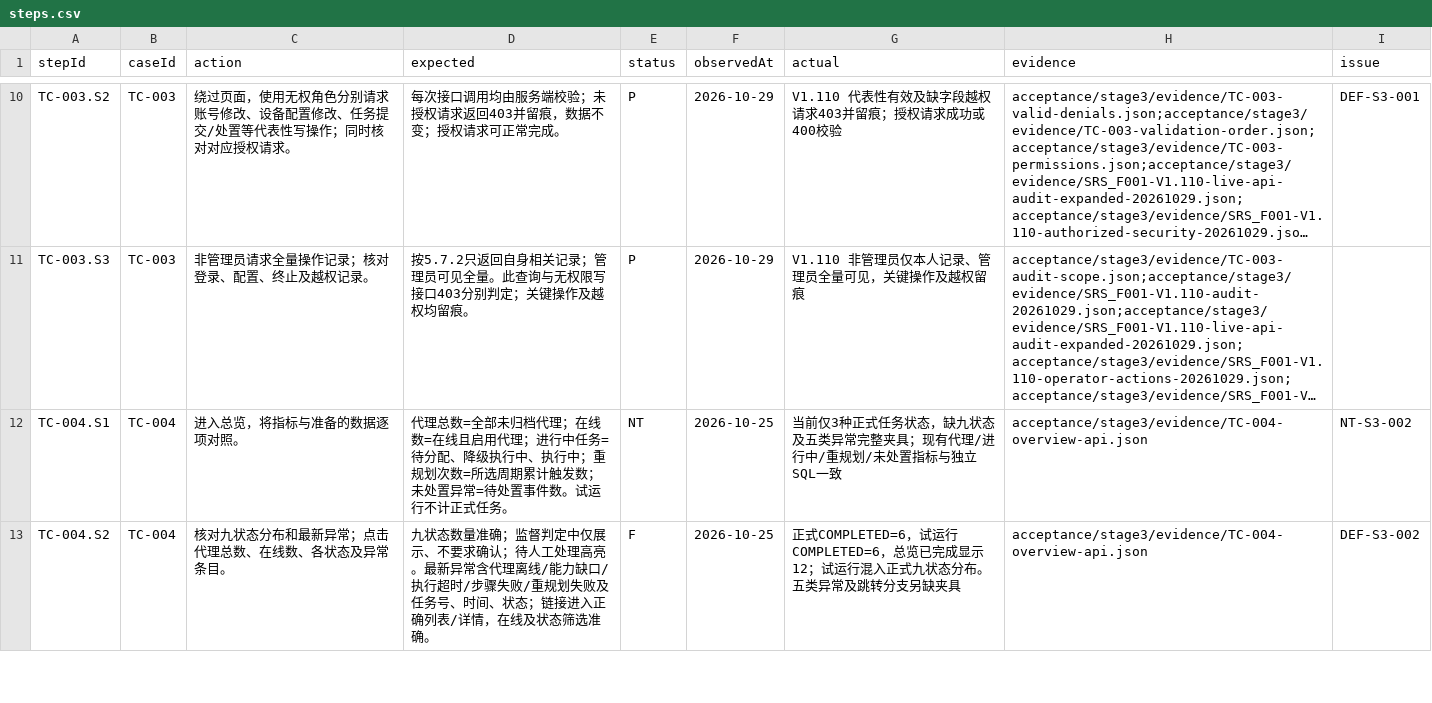
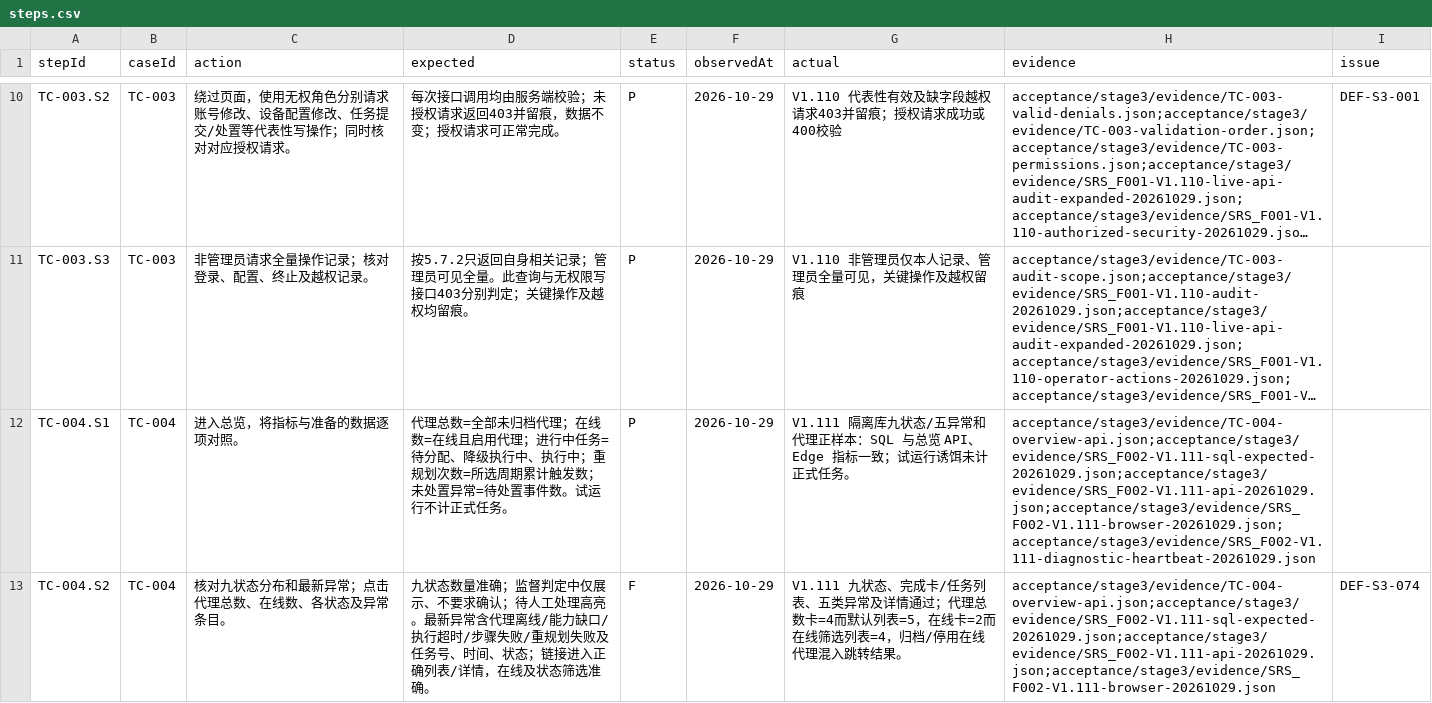
Before and after one commit to steedcy/TP-main, a CSV file: acceptance/stage3/steps.csv, drawn as a sheet; only a part is shown, gaps mark what is left out; long unchanged cells end in …; the diff covers the shown part only; the diff names each change by its address in the sheet, - before the commit and + after, or states it on an @@ line.

```diff
--- a/acceptance/stage3/steps.csv
+++ b/acceptance/stage3/steps.csv
-E12 (status): NT
+E12 (status): P
-F12:F13 (observedAt): 2026-10-25
+F12:F13 (observedAt): 2026-10-29
-G12 (actual): 当前仅3种正式任务状态，缺九状态及五类异常完整夹具；现有代理/进行中/重规划/未处置指标与独立SQL一致
+G12 (actual): V1.111 隔离库九状态/五异常和代理正样本：SQL 与总览 API、Edge 指标一致；试运行诱饵未计正式任务。
-H12 (evidence): acceptance/stage3/evidence/TC-004-overview-api.json
+H12 (evidence): acceptance/stage3/evidence/TC-004-overview-api.json;acceptance/stage3/evidence/SRS_F002-V1.111-sql-expected-20261029.json;acceptance/stage3/evidence/SRS_F002-V1.111-api-20261029.json;acceptance/stage3/evidence/SRS_F002-V1.111-browser-20261029.json;acceptance/stage3/evidence/SRS_F002-V1.111-diagnostic-heartbeat-20261029.json
-I12 (issue): NT-S3-002
+I12 (issue): (empty)
-G13 (actual): 正式COMPLETED=6，试运行COMPLETED=6，总览已完成显示12；试运行混入正式九状态分布。五类异常及跳转分支另缺夹具
+G13 (actual): V1.111 九状态、完成卡/任务列表、五类异常及详情通过；代理总数卡=4而默认列表=5，在线卡=2而在线筛选列表=4，归档/停用在线代理混入跳转结果。
-H13 (evidence): acceptance/stage3/evidence/TC-004-overview-api.json
+H13 (evidence): acceptance/stage3/evidence/TC-004-overview-api.json;acceptance/stage3/evidence/SRS_F002-V1.111-sql-expected-20261029.json;acceptance/stage3/evidence/SRS_F002-V1.111-api-20261029.json;acceptance/stage3/evidence/SRS_F002-V1.111-browser-20261029.json
-I13 (issue): DEF-S3-002
+I13 (issue): DEF-S3-074
```
Also changed, not shown: 23 edited cells elsewhere in this file, acceptance/stage3/issues.csv, acceptance/stage3/rules.csv, 14 other files.
